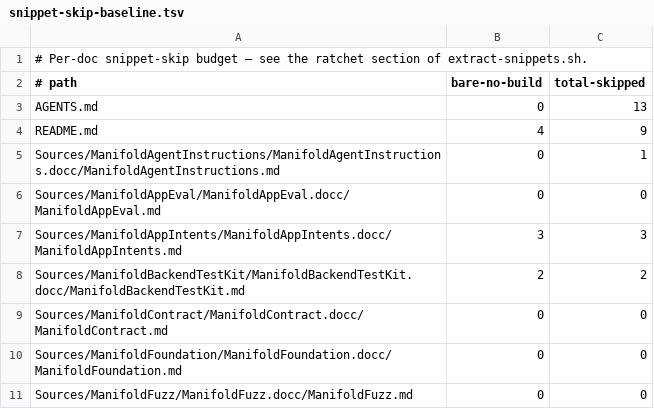
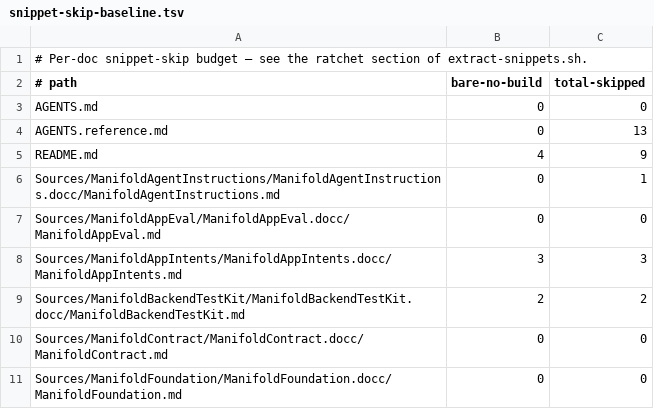
Before and after one commit to ManifoldKit/ManifoldKit, a TSV file: scripts/snippet-skip-baseline.tsv, drawn as a sheet; only a part is shown; the shorter side is filled out with more unchanged rows.

Commit message:
docs: shorten agent instruction chain (#2510)
* docs: shorten agent instruction chain

* fix(docs): preserve instruction audit and release coverage

* docs: record merge-history audit diagnosis

```diff
--- a/scripts/snippet-skip-baseline.tsv
+++ b/scripts/snippet-skip-baseline.tsv
@@ -2,3 +2,4 @@
 # path	bare-no-build	total-skipped
-AGENTS.md	0	13
+AGENTS.md	0	0
+AGENTS.reference.md	0	13
 README.md	4	9
```
Also changed, not shown: 12 other files.
